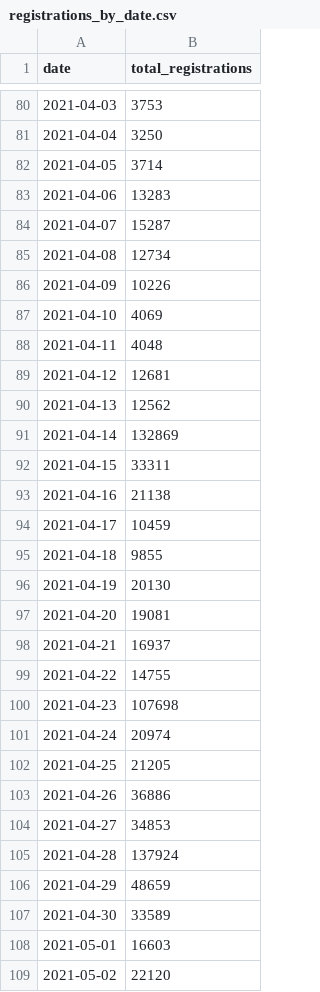
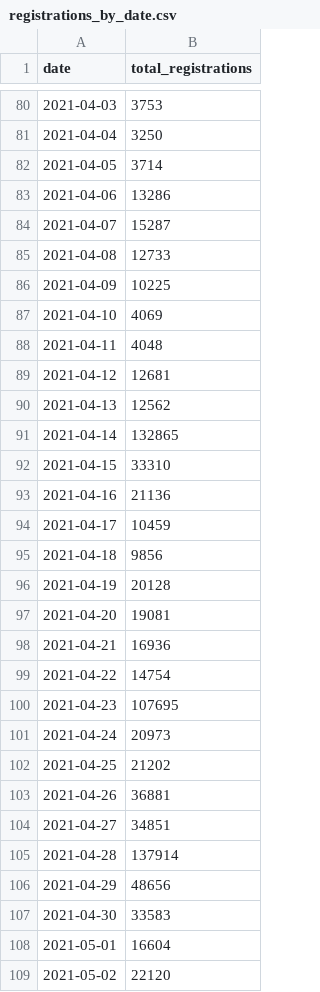
Before and after one commit to vykend/COVID19-Vaccination-Czechia, a CSV file: registrations_by_date.csv, drawn as a sheet; only a part is shown, gaps mark what is left out; the diff covers the shown part only.

```diff
--- a/registrations_by_date.csv
+++ b/registrations_by_date.csv
@@ -82,6 +82,6 @@ date,total_registrations
 2021-04-05,3714
-2021-04-06,13283
+2021-04-06,13286
 2021-04-07,15287
-2021-04-08,12734
-2021-04-09,10226
+2021-04-08,12733
+2021-04-09,10225
 2021-04-10,4069
@@ -90,20 +90,20 @@ date,total_registrations
 2021-04-13,12562
-2021-04-14,132869
-2021-04-15,33311
-2021-04-16,21138
+2021-04-14,132865
+2021-04-15,33310
+2021-04-16,21136
 2021-04-17,10459
-2021-04-18,9855
-2021-04-19,20130
+2021-04-18,9856
+2021-04-19,20128
 2021-04-20,19081
-2021-04-21,16937
-2021-04-22,14755
-2021-04-23,107698
-2021-04-24,20974
-2021-04-25,21205
-2021-04-26,36886
-2021-04-27,34853
-2021-04-28,137924
-2021-04-29,48659
-2021-04-30,33589
-2021-05-01,16603
+2021-04-21,16936
+2021-04-22,14754
+2021-04-23,107695
+2021-04-24,20973
+2021-04-25,21202
+2021-04-26,36881
+2021-04-27,34851
+2021-04-28,137914
+2021-04-29,48656
+2021-04-30,33583
+2021-05-01,16604
 2021-05-02,22120
```
Also changed, not shown: 1 added row and 175 edited cells elsewhere in this file, aggregation.csv, by_date_and_region.csv, 4 other files.
